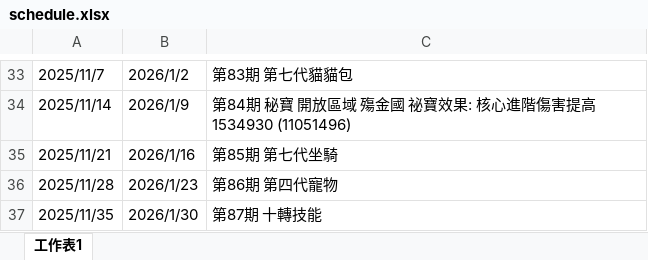
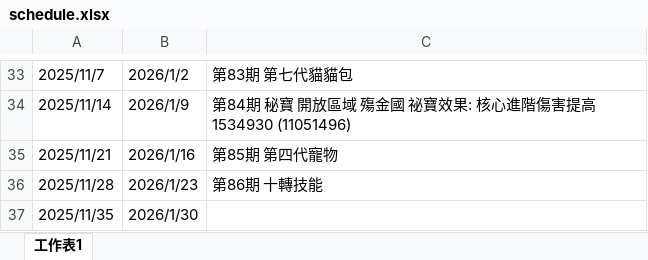
Before and after one commit to joey12020323/LetsGoMuffinV2, an Excel workbook: data/schedule.xlsx, sheet 工作表1, drawn as a sheet; only a part is shown, gaps mark what is left out; values as stored, in another font and other column widths than the file's, no borders; the diff names each change by its address in the sheet, - before the commit and + after, or states it on an @@ line.

Commit message:
Add files via upload

```diff
--- a/data/schedule.xlsx (sheet 工作表1)
+++ b/data/schedule.xlsx (sheet 工作表1)
-C35: 第85期 第七代坐騎
+C35: 第85期 第四代寵物
-C36: 第86期 第四代寵物
+C36: 第86期 十轉技能
-C37: 第87期 十轉技能
+C37: (empty)
```
